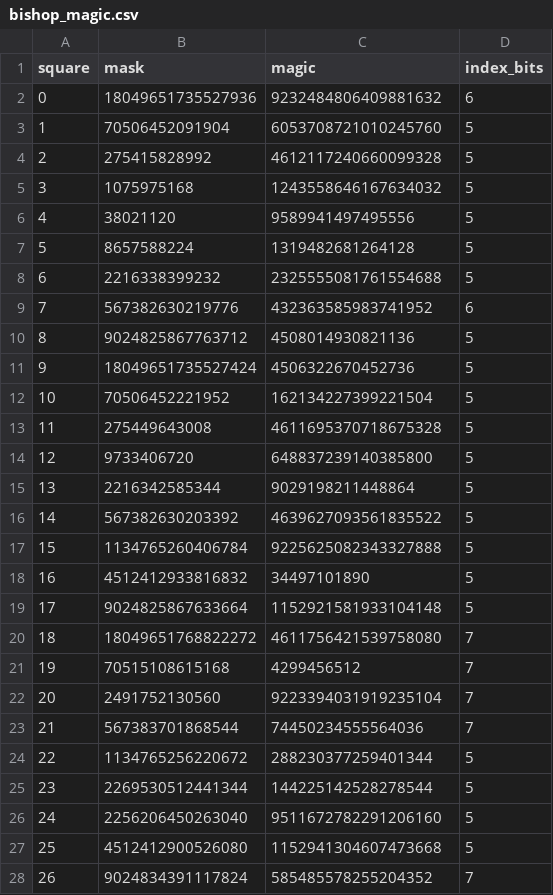
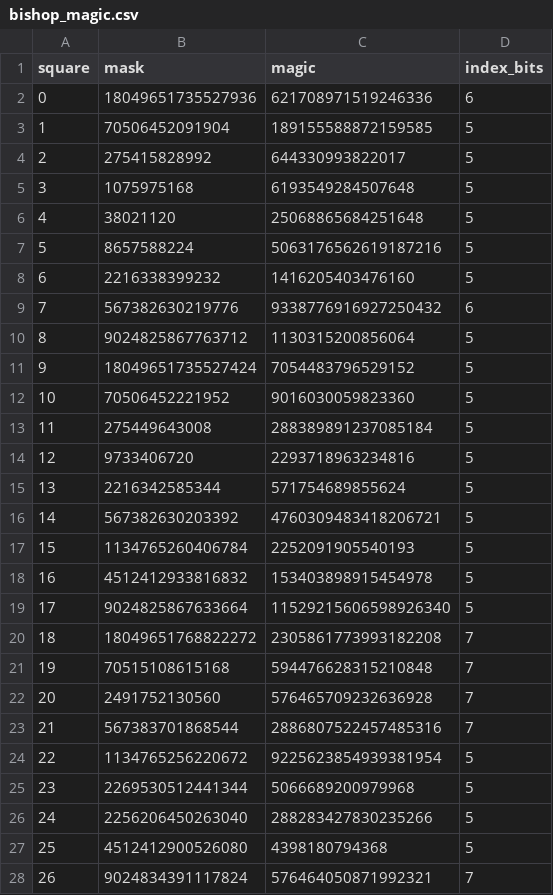
Before and after one commit to ethankuehler/gochess, a CSV file: data/bishop_magic.csv, drawn as a sheet; only a part is shown; the diff covers the shown part only.

```diff
--- a/data/bishop_magic.csv
+++ b/data/bishop_magic.csv
@@ -1,28 +1,28 @@
 square,mask,magic,index_bits
-0,18049651735527936,9232484806409881632,6
-1,70506452091904,6053708721010245760,5
-2,275415828992,4612117240660099328,5
-3,1075975168,1243558646167634032,5
-4,38021120,9589941497495556,5
-5,8657588224,1319482681264128,5
-6,2216338399232,2325555081761554688,5
-7,567382630219776,432363585983741952,6
-8,9024825867763712,4508014930821136,5
-9,18049651735527424,4506322670452736,5
-10,70506452221952,162134227399221504,5
-11,275449643008,4611695370718675328,5
-12,9733406720,648837239140385800,5
-13,2216342585344,9029198211448864,5
-14,567382630203392,4639627093561835522,5
-15,1134765260406784,9225625082343327888,5
-16,4512412933816832,34497101890,5
-17,9024825867633664,1152921581933104148,5
-18,18049651768822272,4611756421539758080,7
-19,70515108615168,4299456512,7
-20,2491752130560,9223394031919235104,7
-21,567383701868544,74450234555564036,7
-22,1134765256220672,288230377259401344,5
-23,2269530512441344,144225142528278544,5
-24,2256206450263040,9511672782291206160,5
-25,4512412900526080,1152941304607473668,5
-26,9024834391117824,585485578255204352,7
+0,18049651735527936,621708971519246336,6
+1,70506452091904,189155588872159585,5
+2,275415828992,644330993822017,5
+3,1075975168,6193549284507648,5
+4,38021120,25068865684251648,5
+5,8657588224,5063176562619187216,5
+6,2216338399232,1416205403476160,5
+7,567382630219776,9338776916927250432,6
+8,9024825867763712,1130315200856064,5
+9,18049651735527424,7054483796529152,5
+10,70506452221952,9016030059823360,5
+11,275449643008,288389891237085184,5
+12,9733406720,2293718963234816,5
+13,2216342585344,571754689855624,5
+14,567382630203392,4760309483418206721,5
+15,1134765260406784,2252091905540193,5
+16,4512412933816832,153403898915454978,5
+17,9024825867633664,11529215606598926340,5
+18,18049651768822272,2305861773993182208,7
+19,70515108615168,594476628315210848,7
+20,2491752130560,576465709232636928,7
+21,567383701868544,2886807522457485316,7
+22,1134765256220672,9225623854939381954,5
+23,2269530512441344,5066689200979968,5
+24,2256206450263040,288283427830235266,5
+25,4512412900526080,4398180794368,5
+26,9024834391117824,576464050871992321,7
```
Also changed, not shown: 37 edited cells elsewhere in this file, data/rook_magic.csv, 2 other files.
